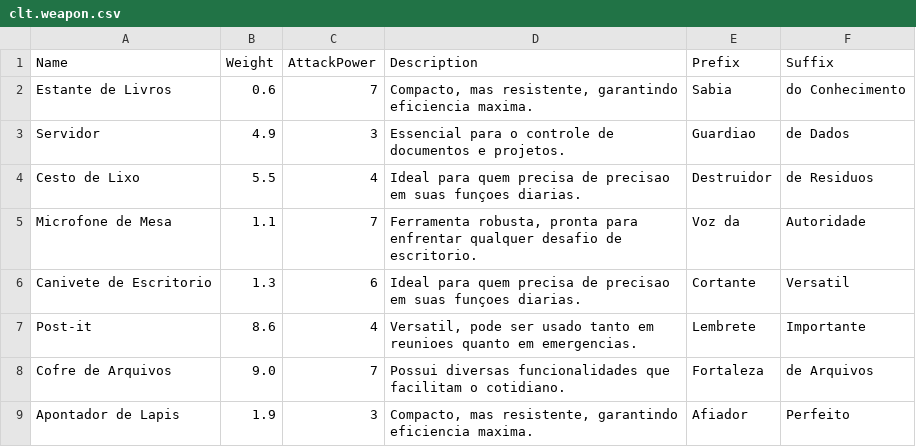
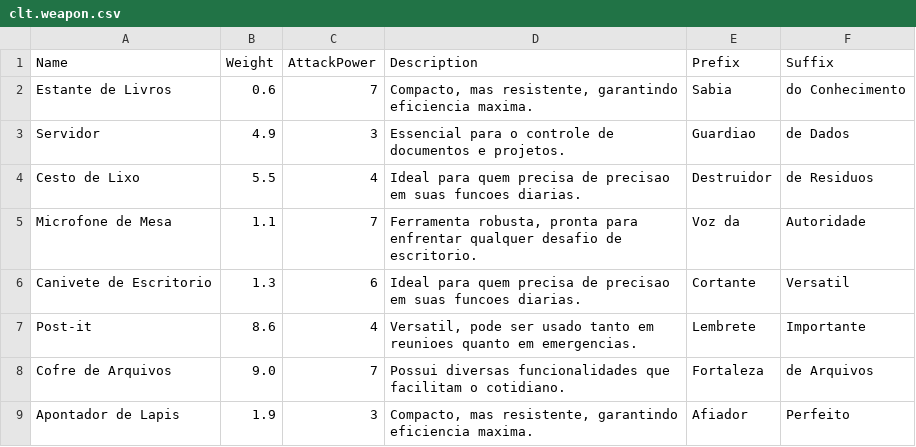
Before and after one commit to matheusrss/clt-quest-game, a CSV file: src/data/clt.weapon.csv, drawn as a sheet; only a part is shown; the diff covers the shown part only.

```diff
--- a/src/data/clt.weapon.csv
+++ b/src/data/clt.weapon.csv
@@ -3,5 +3,5 @@ Estante de Livros,0.6,7,"Compacto, mas resistente, garantindo eficiencia maxima.
 Servidor,4.9,3,"Essencial para o controle de documentos e projetos.","Guardiao","de Dados"
-Cesto de Lixo,5.5,4,"Ideal para quem precisa de precisao em suas funçoes diarias.","Destruidor","de Residuos"
+Cesto de Lixo,5.5,4,"Ideal para quem precisa de precisao em suas funcoes diarias.","Destruidor","de Residuos"
 Microfone de Mesa,1.1,7,"Ferramenta robusta, pronta para enfrentar qualquer desafio de escritorio.","Voz da","Autoridade"
-Canivete de Escritorio,1.3,6,"Ideal para quem precisa de precisao em suas funçoes diarias.","Cortante","Versatil"
+Canivete de Escritorio,1.3,6,"Ideal para quem precisa de precisao em suas funcoes diarias.","Cortante","Versatil"
 Post-it,8.6,4,"Versatil, pode ser usado tanto em reunioes quanto em emergencias.","Lembrete","Importante"
```
Also changed, not shown: 16 edited cells elsewhere in this file, 1 other file.
